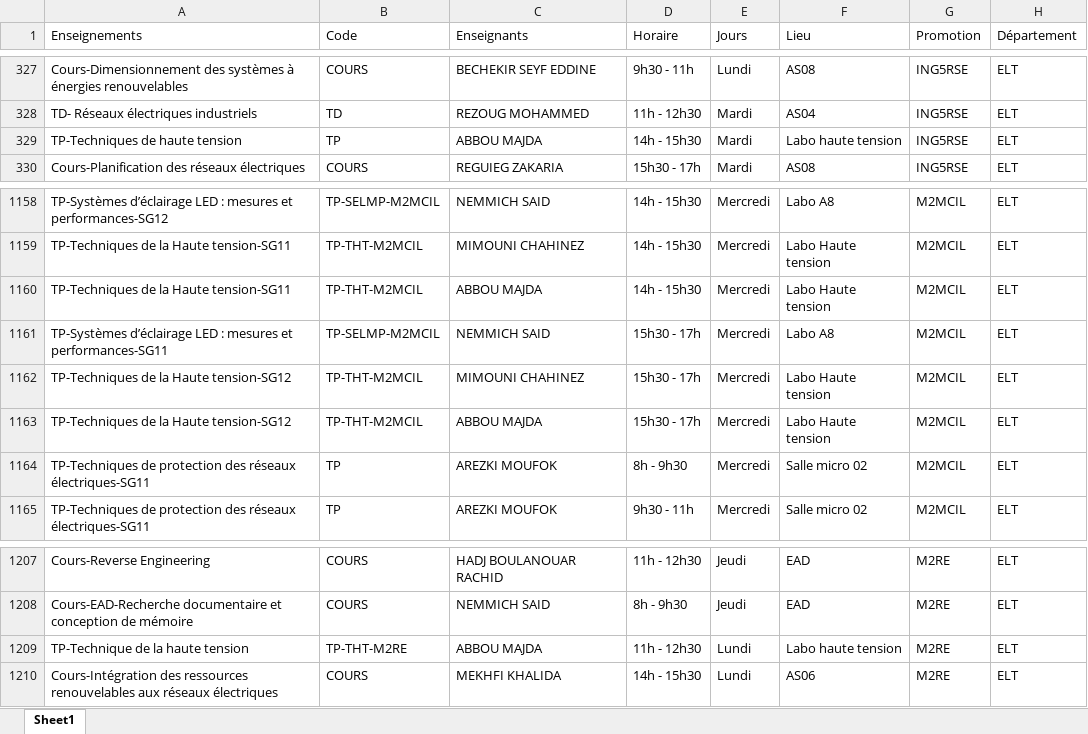
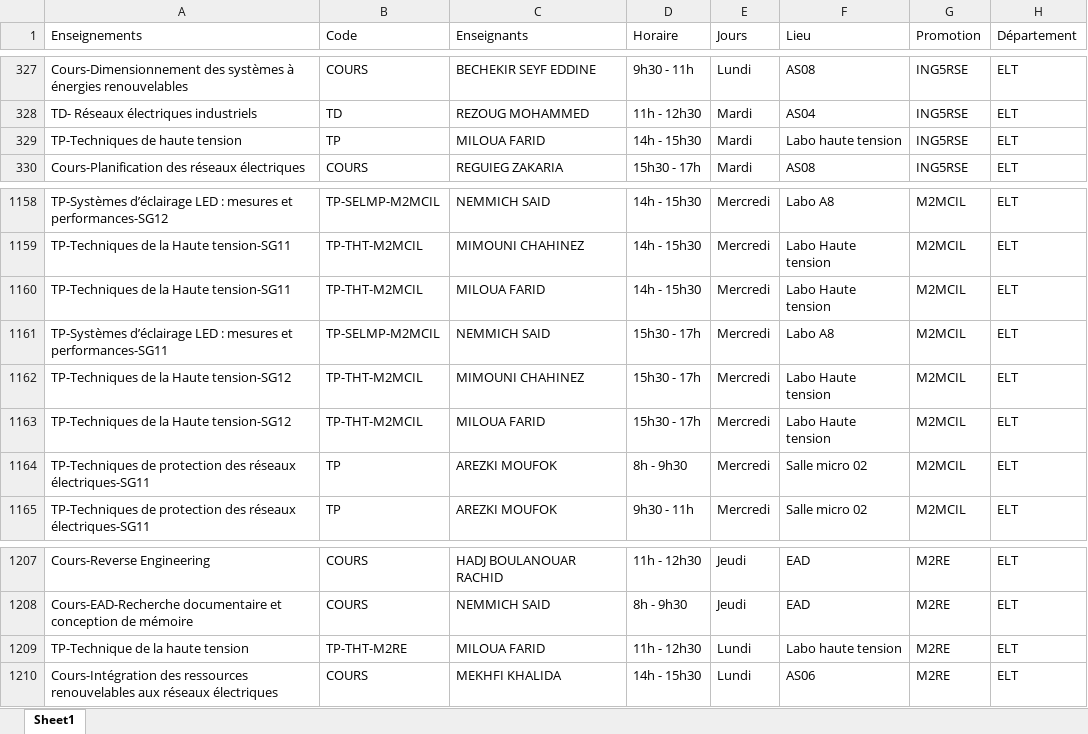
Before and after one commit to EDT-ELT-DEPARTMENT/Emplois-du-temps-2026-2027, an Excel workbook: dataEDT-ELT-S1-2027.xlsx, sheet Sheet1, drawn as a sheet; only a part is shown, gaps mark what is left out; values as stored, in another font and other column widths than the file's, no borders; the diff names each change by its address in the sheet, - before the commit and + after, or states it on an @@ line.

Commit message:
Add files via upload

```diff
--- a/dataEDT-ELT-S1-2027.xlsx (sheet Sheet1)
+++ b/dataEDT-ELT-S1-2027.xlsx (sheet Sheet1)
-C329 (Enseignants): ABBOU MAJDA
+C329 (Enseignants): MILOUA FARID
-C1160 (Enseignants): ABBOU MAJDA
+C1160 (Enseignants): MILOUA FARID
-C1163 (Enseignants): ABBOU MAJDA
+C1163 (Enseignants): MILOUA FARID
-C1209 (Enseignants): ABBOU MAJDA
+C1209 (Enseignants): MILOUA FARID
```
